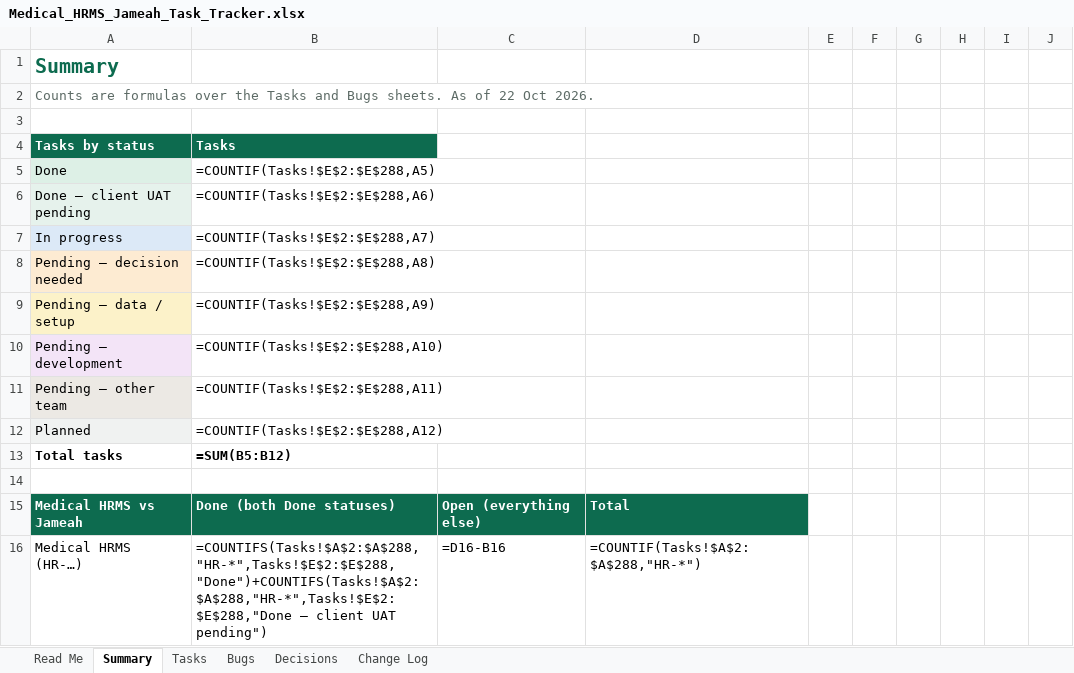
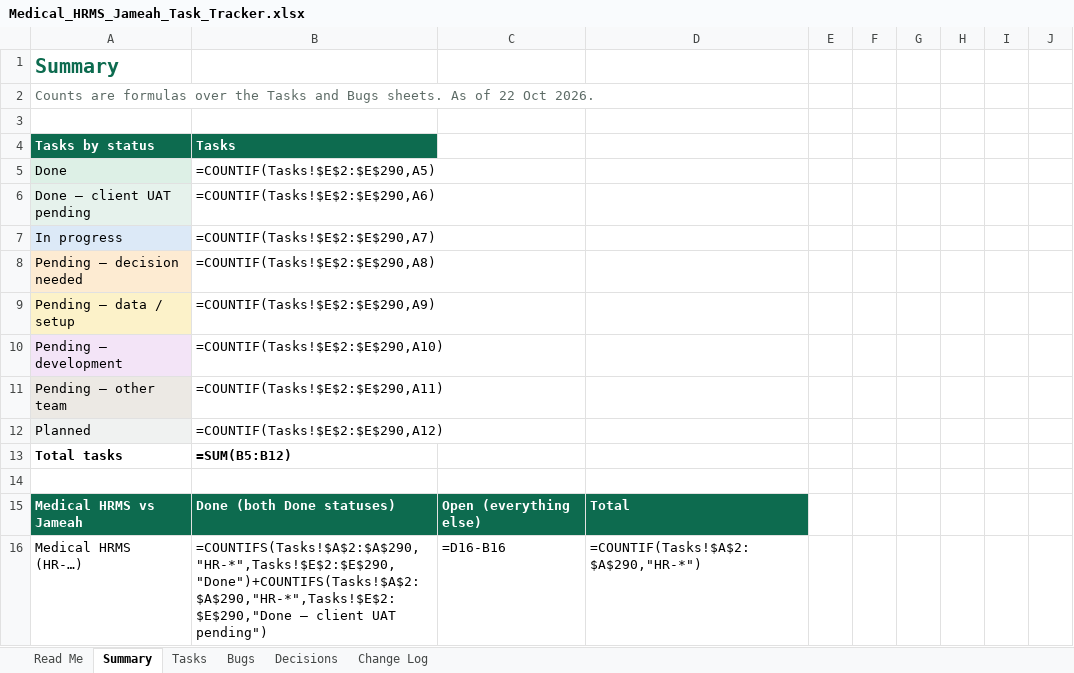
Before and after one commit to phpdevpro/edu-alriyada-hrm, an Excel workbook: project_tracking/Medical_HRMS_Jameah_Task_Tracker.xlsx, sheet Summary, drawn as a sheet; only a part is shown; values as stored, in another font and other column widths than the file's, no borders; formulas without a stored value are shown as written; the diff covers the shown part only; the diff names each change by its address in the sheet, - before the commit and + after, or states it on an @@ line.

```diff
--- a/project_tracking/Medical_HRMS_Jameah_Task_Tracker.xlsx (sheet Summary)
+++ b/project_tracking/Medical_HRMS_Jameah_Task_Tracker.xlsx (sheet Summary)
-B5: =COUNTIF(Tasks!$E$2:$E$288,A5)
+B5: =COUNTIF(Tasks!$E$2:$E$290,A5)
-B6: =COUNTIF(Tasks!$E$2:$E$288,A6)
+B6: =COUNTIF(Tasks!$E$2:$E$290,A6)
-B7: =COUNTIF(Tasks!$E$2:$E$288,A7)
+B7: =COUNTIF(Tasks!$E$2:$E$290,A7)
-B8: =COUNTIF(Tasks!$E$2:$E$288,A8)
+B8: =COUNTIF(Tasks!$E$2:$E$290,A8)
-B9: =COUNTIF(Tasks!$E$2:$E$288,A9)
+B9: =COUNTIF(Tasks!$E$2:$E$290,A9)
-B10: =COUNTIF(Tasks!$E$2:$E$288,A10)
+B10: =COUNTIF(Tasks!$E$2:$E$290,A10)
-B11: =COUNTIF(Tasks!$E$2:$E$288,A11)
+B11: =COUNTIF(Tasks!$E$2:$E$290,A11)
-B12: =COUNTIF(Tasks!$E$2:$E$288,A12)
+B12: =COUNTIF(Tasks!$E$2:$E$290,A12)
-B16: =COUNTIFS(Tasks!$A$2:$A$288,"HR-*",Tasks!$E$2:$E$288,"Done")+COUNTIFS(Tasks!$A$2:$A$288,"HR-*",Tasks!$E$2:$E$288,"Done – client…
+B16: =COUNTIFS(Tasks!$A$2:$A$290,"HR-*",Tasks!$E$2:$E$290,"Done")+COUNTIFS(Tasks!$A$2:$A$290,"HR-*",Tasks!$E$2:$E$290,"Done – client…
-D16: =COUNTIF(Tasks!$A$2:$A$288,"HR-*")
+D16: =COUNTIF(Tasks!$A$2:$A$290,"HR-*")
```
Also changed, not shown: 210 edited cells elsewhere in this sheet, sheet Bugs, sheet Tasks, sheet Change Log, project_tracking/Medical_HRMS_Jameah_Checklist.xlsx, project_tracking/Medical_HRMS_Jameah_Test_Cases.xlsx, 11 other files.
